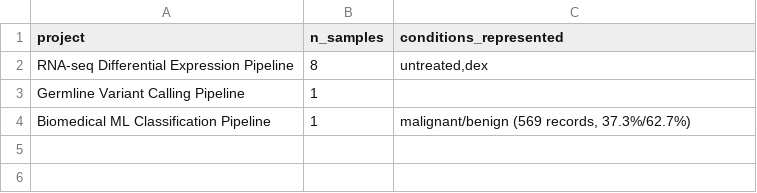
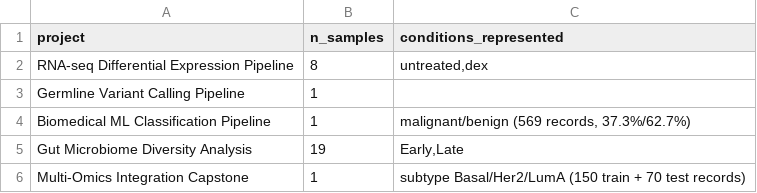
Before and after one commit to MohamedElsaid-bit/bioinformatics-analytics-sql, a CSV file: results/tables/08_sample_counts_by_project.csv, drawn as a sheet.

```diff
--- a/results/tables/08_sample_counts_by_project.csv
+++ b/results/tables/08_sample_counts_by_project.csv
@@ -4 +4,3 @@ Germline Variant Calling Pipeline,1,
 Biomedical ML Classification Pipeline,1,"malignant/benign (569 records, 37.3%/62.7%)"
+Gut Microbiome Diversity Analysis,19,"Early,Late"
+Multi-Omics Integration Capstone,1,subtype Basal/Her2/LumA (150 train + 70 test records)
```
Also changed, not shown: data/processed/pipeline_runs.csv, data/processed/projects.csv, 8 other files.
